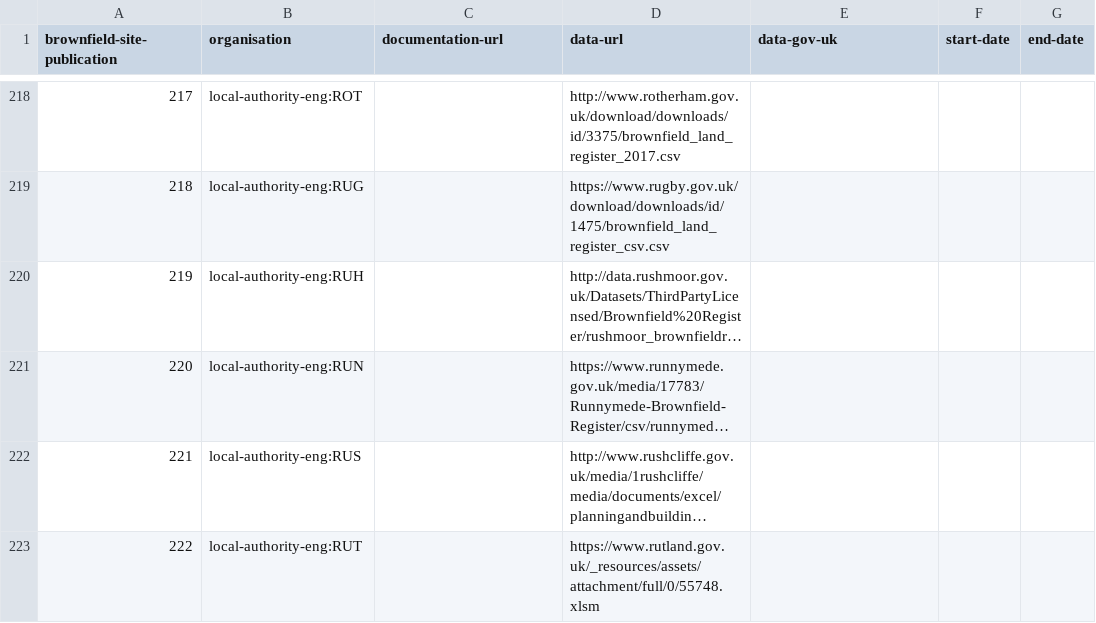
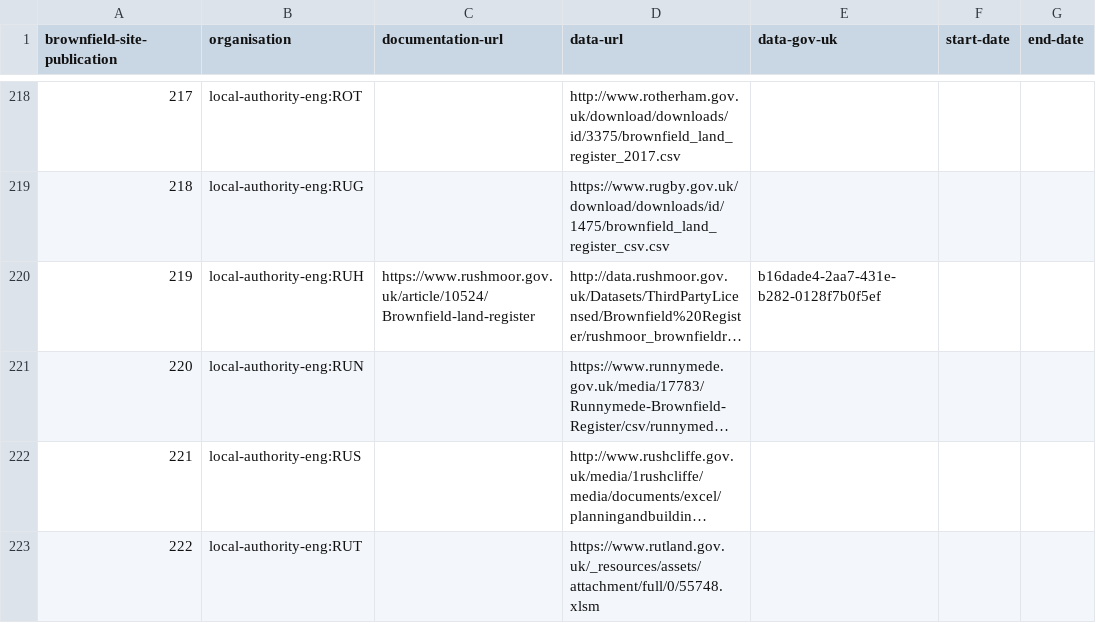
Before and after one commit to digital-land-attic/digital-land-collector, a TSV file: etc/brownfield-site-publication.tsv, drawn as a sheet; only a part is shown, gaps mark what is left out; long unchanged cells end in …; the diff covers the shown part only; the diff names each change by its address in the sheet, - before the commit and + after, or states it on an @@ line.

Commit message:
Found more brownfield sites

```diff
--- a/etc/brownfield-site-publication.tsv
+++ b/etc/brownfield-site-publication.tsv
-C220 (documentation-url): (empty)
+C220 (documentation-url): https://www.rushmoor.gov.uk/article/10524/Brownfield-land-register
-E220 (data-gov-uk): (empty)
+E220 (data-gov-uk): b16dade4-2aa7-431e-b282-0128f7b0f5ef
```
Also changed, not shown: 19 edited cells elsewhere in this file, 14 other files.
